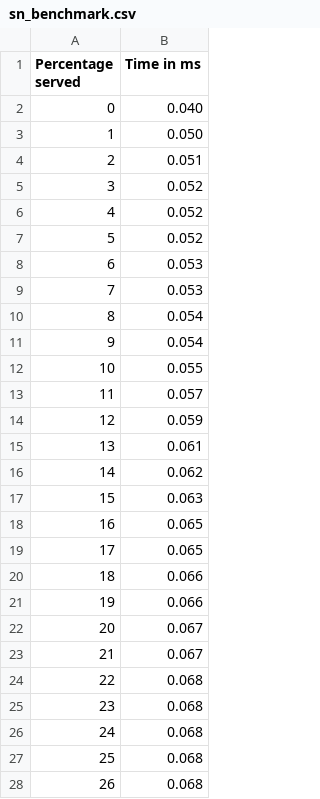
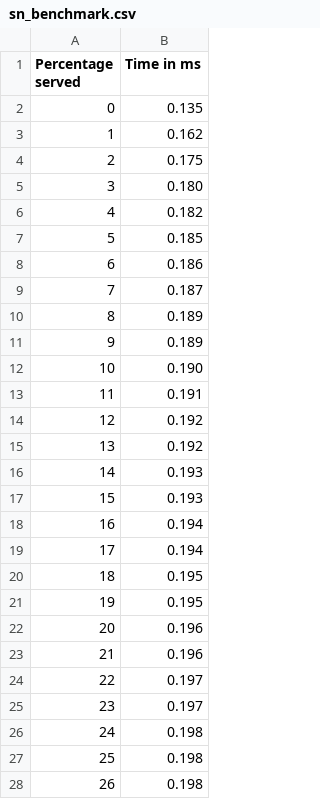
Before and after one commit to dotCipher/apache-nonce-module, a CSV file: Benchmarks/Localhost/apbenchmark_w-Nonce/sn_benchmark.csv, drawn as a sheet; only a part is shown; the diff covers the shown part only.

Commit message:
Added final benchmarks

```diff
--- a/Benchmarks/Localhost/apbenchmark_w-Nonce/sn_benchmark.csv
+++ b/Benchmarks/Localhost/apbenchmark_w-Nonce/sn_benchmark.csv
@@ -1,28 +1,28 @@
 Percentage served,Time in ms
-0,0.040
-1,0.050
-2,0.051
-3,0.052
-4,0.052
-5,0.052
-6,0.053
-7,0.053
-8,0.054
-9,0.054
-10,0.055
-11,0.057
-12,0.059
-13,0.061
-14,0.062
-15,0.063
-16,0.065
-17,0.065
-18,0.066
-19,0.066
-20,0.067
-21,0.067
-22,0.068
-23,0.068
-24,0.068
-25,0.068
-26,0.068
+0,0.135
+1,0.162
+2,0.175
+3,0.180
+4,0.182
+5,0.185
+6,0.186
+7,0.187
+8,0.189
+9,0.189
+10,0.190
+11,0.191
+12,0.192
+13,0.192
+14,0.193
+15,0.193
+16,0.194
+17,0.194
+18,0.195
+19,0.195
+20,0.196
+21,0.196
+22,0.197
+23,0.197
+24,0.198
+25,0.198
+26,0.198
```
Also changed, not shown: 73 edited cells elsewhere in this file, Benchmarks/Localhost/apbenchmark_wo-Nonce/sn_benchmark.csv, 14 other files.
